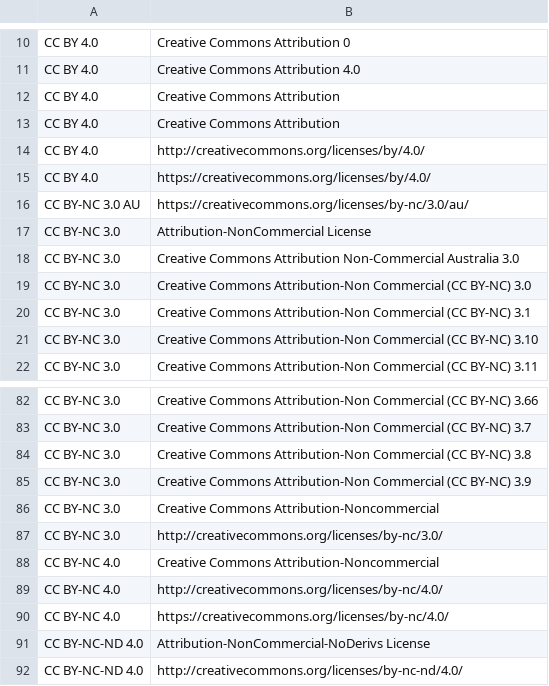
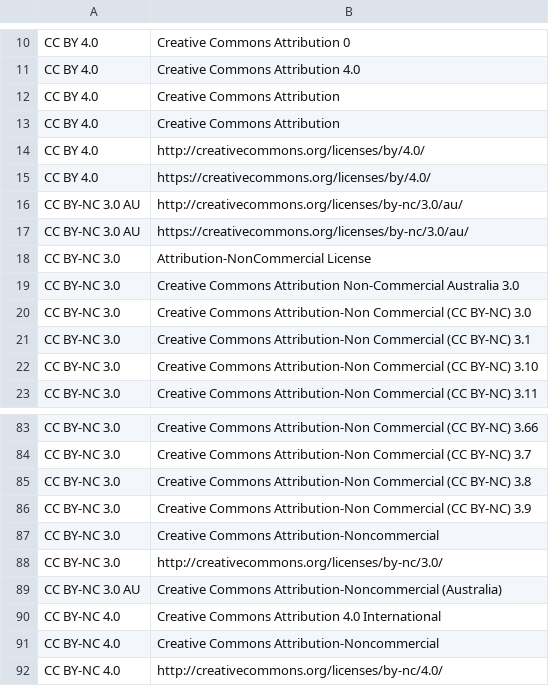
Before and after one commit to AtlasOfLivingAustralia/ala-install, a CSV file: ansible/roles/image-service/files/licence_mappings.csv, drawn as a sheet; only a part is shown, gaps mark what is left out; the shorter side is filled out with more unchanged rows; the diff names each change by its address in the sheet, - before the commit and + after, or states it on an @@ line.

Commit message:
additional mapping

```diff
--- a/ansible/roles/image-service/files/licence_mappings.csv
+++ b/ansible/roles/image-service/files/licence_mappings.csv
+row 16: CC BY-NC 3.0 AU | http://creativecommons.org/licenses/by-nc/3.0/au/
+row 89: CC BY-NC 3.0 AU | Creative Commons Attribution-Noncommercial (Australia)
+row 90: CC BY-NC 4.0 | Creative Commons Attribution 4.0 International
```
